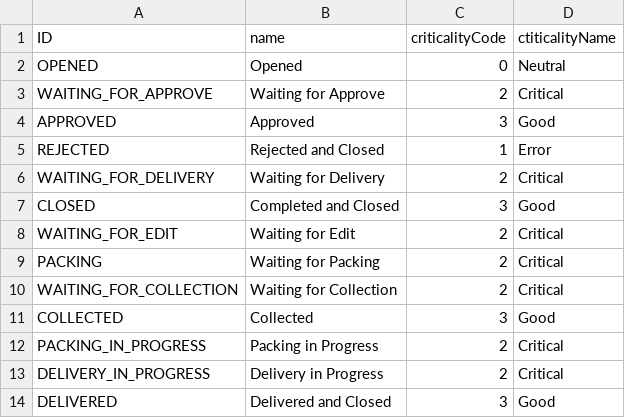
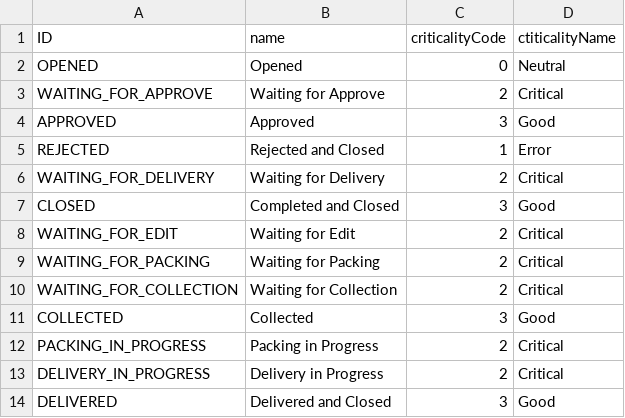
Before and after one commit to DashaErmolich/LabSupplies, a CSV file: db/data/db-OrderStatuses.csv, drawn as a sheet.

Commit message:
refactor: order statuses

```diff
--- a/db/data/db-OrderStatuses.csv
+++ b/db/data/db-OrderStatuses.csv
@@ -8,3 +8,3 @@ CLOSED;Completed and Closed;3;Good
 WAITING_FOR_EDIT;Waiting for Edit;2;Critical
-PACKING;Waiting for Packing;2;Critical
+WAITING_FOR_PACKING;Waiting for Packing;2;Critical
 WAITING_FOR_COLLECTION;Waiting for Collection;2;Critical
```
Also changed, not shown: 6 other files.
